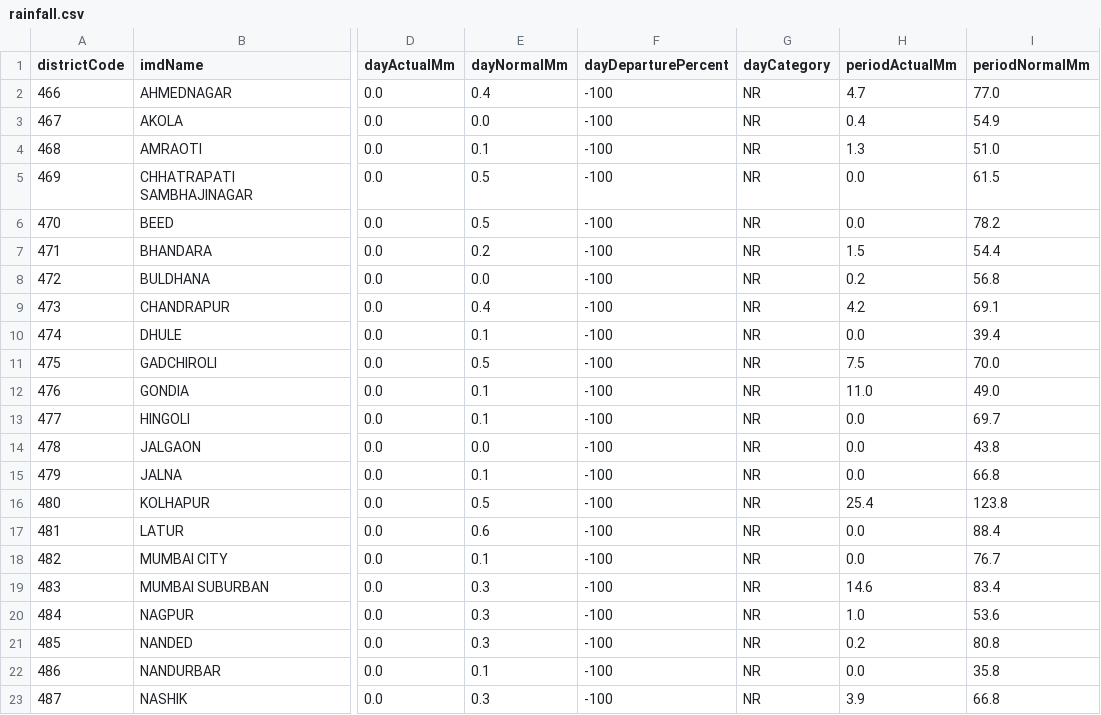
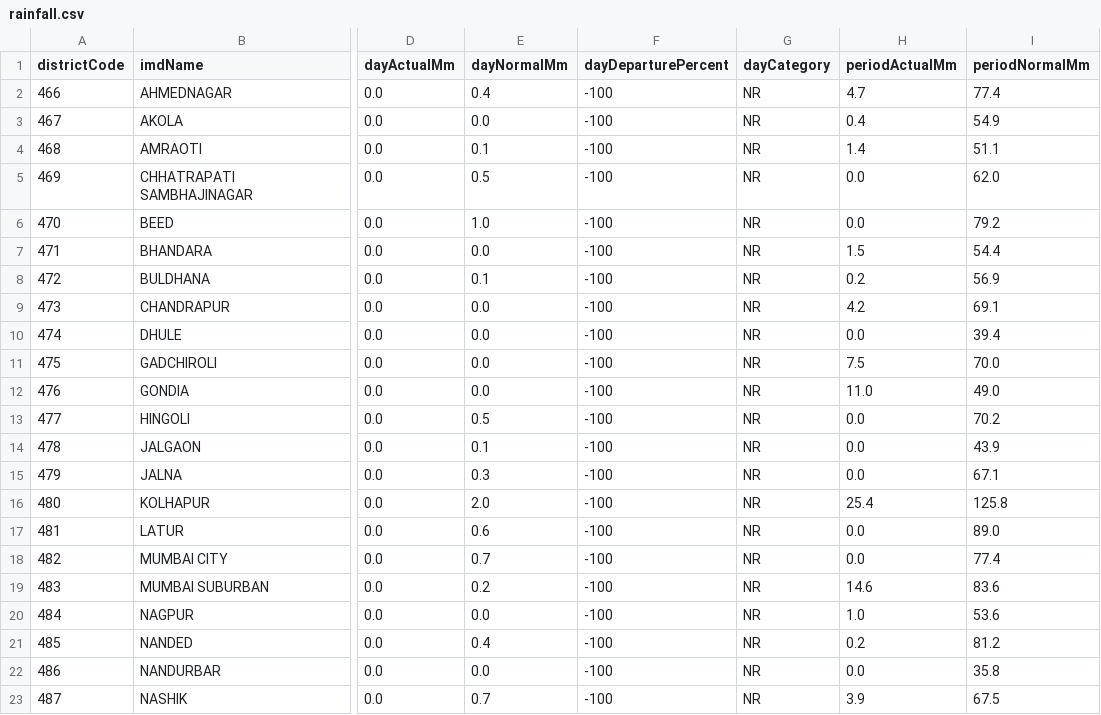
Before and after one commit to fr-neil/maharashtra-field-notes, a CSV file: data/rainfall/rainfall.csv, drawn as a sheet; only a part is shown, gaps mark what is left out; the diff covers the shown part only; the diff names each change by its address in the sheet, - before the commit and + after, or states it on an @@ line.

```diff
--- a/data/rainfall/rainfall.csv
+++ b/data/rainfall/rainfall.csv
-I2 (periodNormalMm): 77.0
+I2 (periodNormalMm): 77.4
-H4 (periodActualMm): 1.3
+H4 (periodActualMm): 1.4
-I4 (periodNormalMm): 51.0
+I4 (periodNormalMm): 51.1
-I5 (periodNormalMm): 61.5
+I5 (periodNormalMm): 62.0
-E6 (dayNormalMm): 0.5
+E6 (dayNormalMm): 1.0
-I6 (periodNormalMm): 78.2
+I6 (periodNormalMm): 79.2
-E7 (dayNormalMm): 0.2
+E7 (dayNormalMm): 0.0
-E8 (dayNormalMm): 0.0
+E8 (dayNormalMm): 0.1
-I8 (periodNormalMm): 56.8
+I8 (periodNormalMm): 56.9
-E9 (dayNormalMm): 0.4
+E9 (dayNormalMm): 0.0
-E10 (dayNormalMm): 0.1
+E10 (dayNormalMm): 0.0
-E11 (dayNormalMm): 0.5
+E11 (dayNormalMm): 0.0
-E12 (dayNormalMm): 0.1
+E12 (dayNormalMm): 0.0
-E13 (dayNormalMm): 0.1
+E13 (dayNormalMm): 0.5
-I13 (periodNormalMm): 69.7
+I13 (periodNormalMm): 70.2
-E14 (dayNormalMm): 0.0
+E14 (dayNormalMm): 0.1
-I14 (periodNormalMm): 43.8
+I14 (periodNormalMm): 43.9
-E15 (dayNormalMm): 0.1
+E15 (dayNormalMm): 0.3
-I15 (periodNormalMm): 66.8
+I15 (periodNormalMm): 67.1
-E16 (dayNormalMm): 0.5
+E16 (dayNormalMm): 2.0
-I16 (periodNormalMm): 123.8
+I16 (periodNormalMm): 125.8
-I17 (periodNormalMm): 88.4
+I17 (periodNormalMm): 89.0
-E18 (dayNormalMm): 0.1
+E18 (dayNormalMm): 0.7
-I18 (periodNormalMm): 76.7
+I18 (periodNormalMm): 77.4
-E19 (dayNormalMm): 0.3
+E19 (dayNormalMm): 0.2
-I19 (periodNormalMm): 83.4
+I19 (periodNormalMm): 83.6
-E20 (dayNormalMm): 0.3
+E20 (dayNormalMm): 0.0
-E21 (dayNormalMm): 0.3
+E21 (dayNormalMm): 0.4
-I21 (periodNormalMm): 80.8
+I21 (periodNormalMm): 81.2
-E22 (dayNormalMm): 0.1
+E22 (dayNormalMm): 0.0
-E23 (dayNormalMm): 0.3
+E23 (dayNormalMm): 0.7
-I23 (periodNormalMm): 66.8
+I23 (periodNormalMm): 67.5
```
Also changed, not shown: 32 edited cells elsewhere in this file, data/district-services/contacts.csv, data/district-services/notices.csv, 6 other files.
